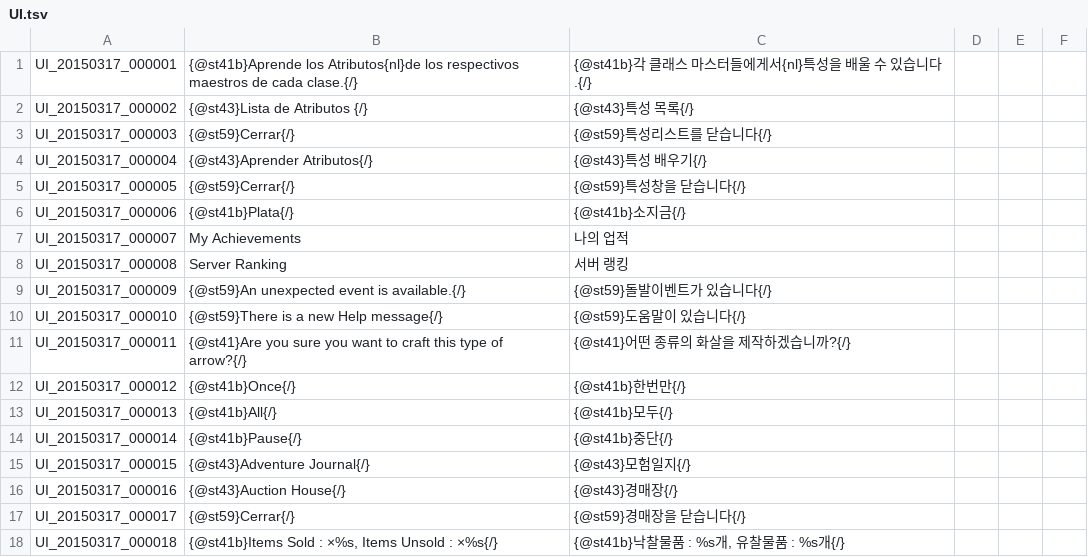
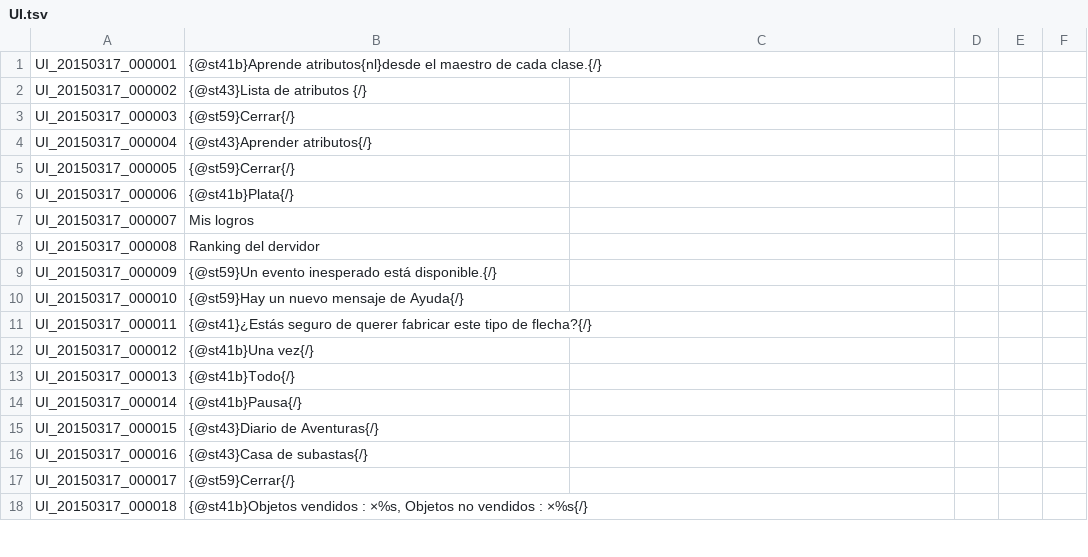
Before and after one commit to Treeofsavior/SpanishTranslation, a TSV file: UI.tsv, drawn as a sheet; only a part is shown; the diff covers the shown part only.

Commit message:
Nuevas líneas de texto traducidas.

```diff
--- a/UI.tsv
+++ b/UI.tsv
@@ -1,18 +1,18 @@
-UI_20150317_000001	{@st41b}Aprende los Atributos{nl}de los respectivos maestros de cada clase.{/}	{@st41b}각 클래스 마스터들에게서{nl}특성을 배울 수 있습니다.{/}				
-UI_20150317_000002	{@st43}Lista de Atributos {/}	{@st43}특성 목록{/}				
-UI_20150317_000003	{@st59}Cerrar{/}	{@st59}특성리스트를 닫습니다{/}				
-UI_20150317_000004	{@st43}Aprender Atributos{/}	{@st43}특성 배우기{/}				
-UI_20150317_000005	{@st59}Cerrar{/}	{@st59}특성창을 닫습니다{/}				
-UI_20150317_000006	{@st41b}Plata{/}	{@st41b}소지금{/}				
-UI_20150317_000007	My Achievements	나의 업적				
-UI_20150317_000008	Server Ranking	서버 랭킹				
-UI_20150317_000009	{@st59}An unexpected event is available.{/}	{@st59}돌발이벤트가 있습니다{/}				
-UI_20150317_000010	{@st59}There is a new Help message{/}	{@st59}도움말이 있습니다{/}				
-UI_20150317_000011	{@st41}Are you sure you want to craft this type of arrow?{/}	{@st41}어떤 종류의 화살을 제작하겠습니까?{/}				
-UI_20150317_000012	{@st41b}Once{/}	{@st41b}한번만{/}				
-UI_20150317_000013	{@st41b}All{/}	{@st41b}모두{/}				
-UI_20150317_000014	{@st41b}Pause{/}	{@st41b}중단{/}				
-UI_20150317_000015	{@st43}Adventure Journal{/}	{@st43}모험일지{/}				
-UI_20150317_000016	{@st43}Auction House{/}	{@st43}경매장{/}				
-UI_20150317_000017	{@st59}Cerrar{/}	{@st59}경매장을 닫습니다{/}				
-UI_20150317_000018	{@st41b}Items Sold : ×%s, Items Unsold : ×%s{/}	{@st41b}낙찰물품 : %s개,  유찰물품 : %s개{/}				
+UI_20150317_000001	{@st41b}Aprende atributos{nl}desde el maestro de cada clase.{/}
+UI_20150317_000002	{@st43}Lista de atributos {/}
+UI_20150317_000003	{@st59}Cerrar{/}
+UI_20150317_000004	{@st43}Aprender atributos{/}
+UI_20150317_000005	{@st59}Cerrar{/}
+UI_20150317_000006	{@st41b}Plata{/}
+UI_20150317_000007	Mis logros
+UI_20150317_000008	Ranking del dervidor
+UI_20150317_000009	{@st59}Un evento inesperado está disponible.{/}
+UI_20150317_000010	{@st59}Hay un nuevo mensaje de Ayuda{/}
+UI_20150317_000011	{@st41}¿Estás seguro de querer fabricar este tipo de flecha?{/}
+UI_20150317_000012	{@st41b}Una vez{/}
+UI_20150317_000013	{@st41b}Todo{/}
+UI_20150317_000014	{@st41b}Pausa{/}
+UI_20150317_000015	{@st43}Diario de Aventuras{/}
+UI_20150317_000016	{@st43}Casa de subastas{/}
+UI_20150317_000017	{@st59}Cerrar{/}
+UI_20150317_000018	{@st41b}Objetos vendidos : ×%s, Objetos no vendidos : ×%s{/}
```
Also changed, not shown: 46 edited cells elsewhere in this file.
